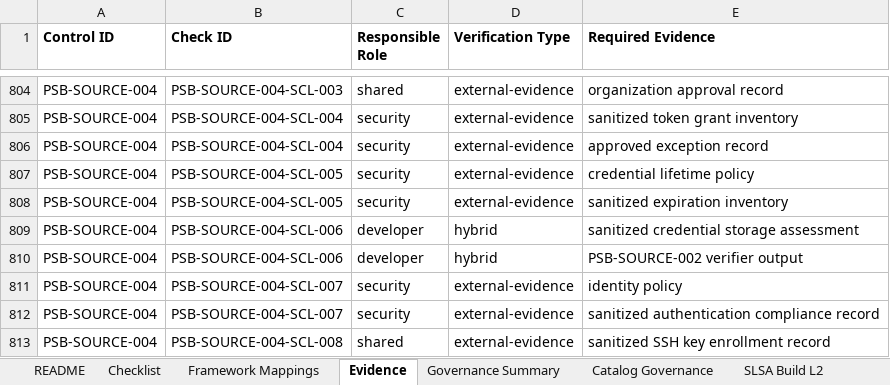
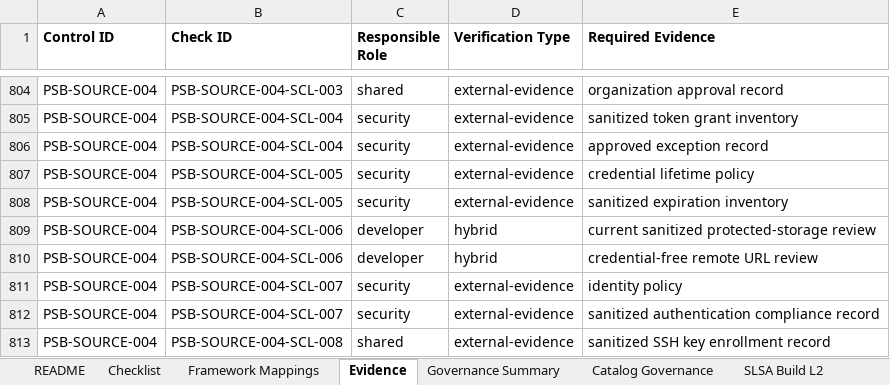
Before and after one commit to DharmaDoll/product-security-controls, an Excel workbook: generated/checklists/product-security-guideline.xlsx, sheet Evidence, drawn as a sheet; only a part is shown, gaps mark what is left out; values as stored, in another font and other column widths than the file's, no borders; the diff names each change by its address in the sheet, - before the commit and + after, or states it on an @@ line.

Commit message:
Implement source credential lifecycle guidance

```diff
--- a/generated/checklists/product-security-guideline.xlsx (sheet Evidence)
+++ b/generated/checklists/product-security-guideline.xlsx (sheet Evidence)
-E809 (Required Evidence): sanitized credential storage assessment
+E809 (Required Evidence): current sanitized protected-storage review
-E810 (Required Evidence): PSB-SOURCE-002 verifier output
+E810 (Required Evidence): credential-free remote URL review
```
Also changed, not shown: sheet source-protection, sheet Checklist, generated/checklists/product-security-assessment-template.xlsx, 17 other files.
